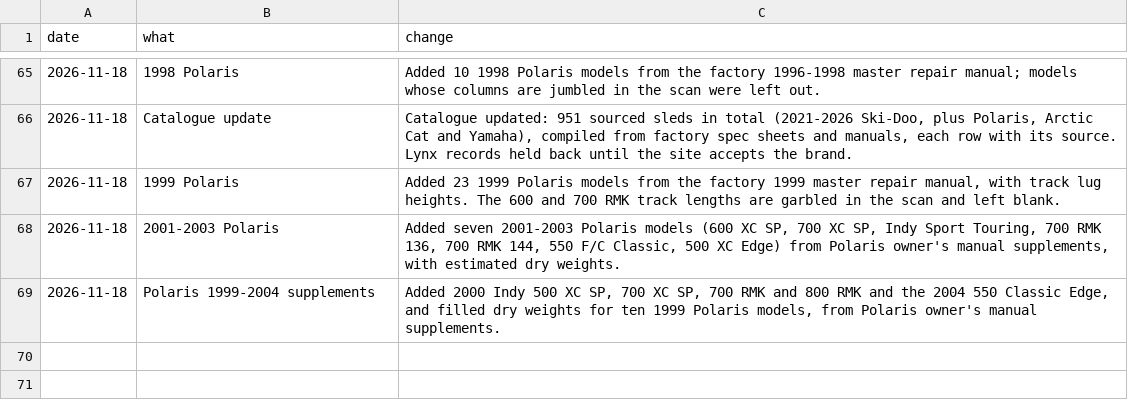
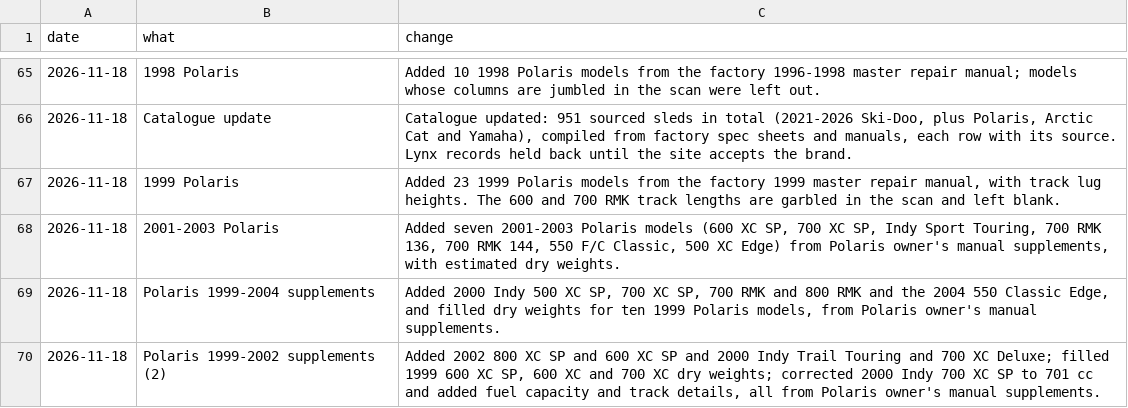
Before and after one commit to JonesT1986/SledSpecs, a CSV file: data/corrections.csv, drawn as a sheet; only a part is shown, gaps mark what is left out.

```diff
--- a/data/corrections.csv
+++ b/data/corrections.csv
@@ -69 +69,2 @@ date,what,change
 2026-11-18,Polaris 1999-2004 supplements,"Added 2000 Indy 500 XC SP, 700 XC SP, 700 RMK and 800 RMK and the 2004 550 Classic Edge, and filled dry weights for ten 1999 Polaris models, from Polaris owner's manual supplements."
+2026-11-18,Polaris 1999-2002 supplements (2),"Added 2002 800 XC SP and 600 XC SP and 2000 Indy Trail Touring and 700 XC Deluxe; filled 1999 600 XC SP, 600 XC and 700 XC dry weights; corrected 2000 Indy 700 XC SP to 701 cc and added fuel capacity and track details, all from Polaris owner's manual supplements."
```
Also changed, not shown: data/sleds.csv.
